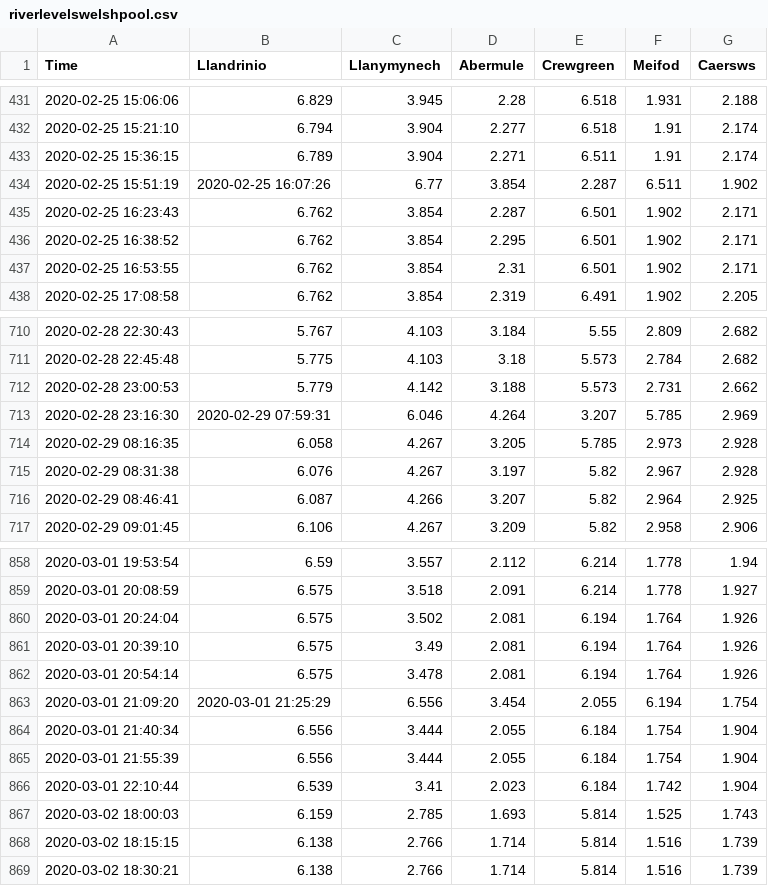
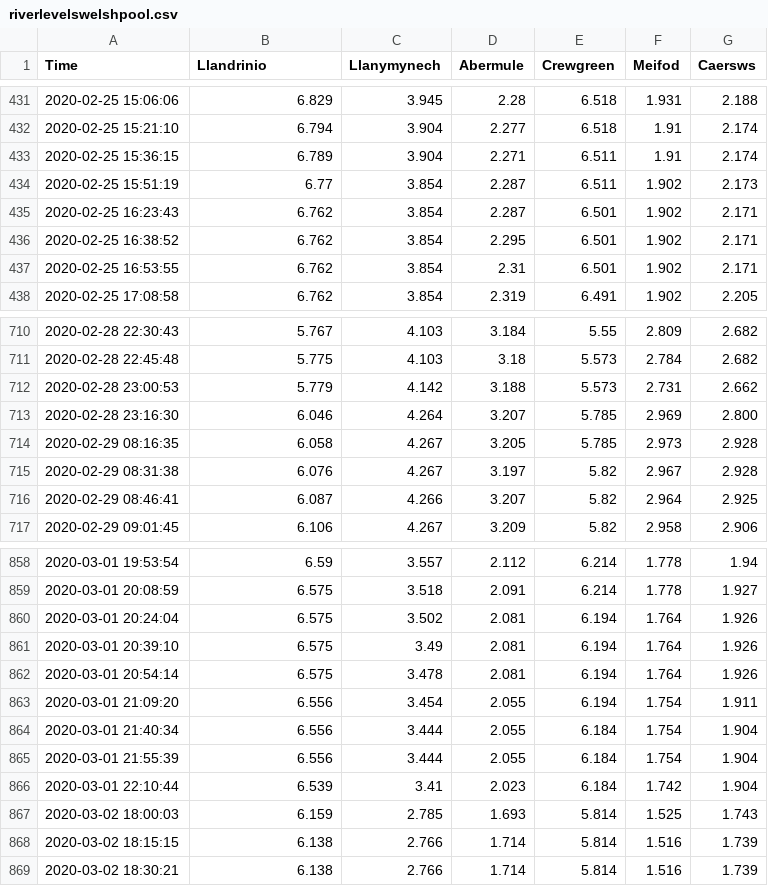
Before and after one commit to bebon901/Powys-Flooding-River-Levels, a CSV file: riverlevelswelshpool.csv, drawn as a sheet; only a part is shown, gaps mark what is left out.

Commit message:
Update riverlevelswelshpool.csv

```diff
--- a/riverlevelswelshpool.csv
+++ b/riverlevelswelshpool.csv
@@ -433,3 +433,3 @@ Time,Llandrinio,Llanymynech,Abermule,Crewgreen,Meifod,Caersws,
 2020-02-25 15:36:15,6.789,3.904,2.271,6.511,1.91,2.174,
-2020-02-25 15:51:19,2020-02-25 16:07:26,6.77,3.854,2.287,6.511,1.902,
+2020-02-25 15:51:19,6.77,3.854,2.287,6.511,1.902,2.173,
 2020-02-25 16:23:43,6.762,3.854,2.287,6.501,1.902,2.171,
@@ -712,3 +712,3 @@ Time,Llandrinio,Llanymynech,Abermule,Crewgreen,Meifod,Caersws,
 2020-02-28 23:00:53,5.779,4.142,3.188,5.573,2.731,2.662,
-2020-02-28 23:16:30,2020-02-29 07:59:31,6.046,4.264,3.207,5.785,2.969,
+2020-02-28 23:16:30,6.046,4.264,3.207,5.785,2.969,2.800,
 2020-02-29 08:16:35,6.058,4.267,3.205,5.785,2.973,2.928,
@@ -862,3 +862,3 @@ Time,Llandrinio,Llanymynech,Abermule,Crewgreen,Meifod,Caersws,
 2020-03-01 20:54:14,6.575,3.478,2.081,6.194,1.764,1.926,
-2020-03-01 21:09:20,2020-03-01 21:25:29,6.556,3.454,2.055,6.194,1.754,
+2020-03-01 21:09:20,6.556,3.454,2.055,6.194,1.754,1.911,
 2020-03-01 21:40:34,6.556,3.444,2.055,6.184,1.754,1.904,
```
